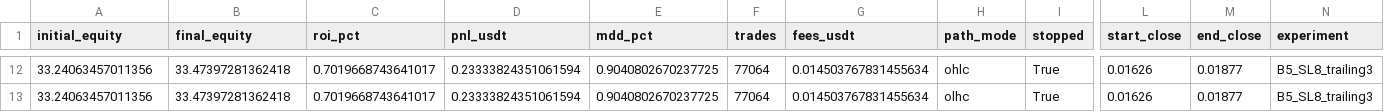
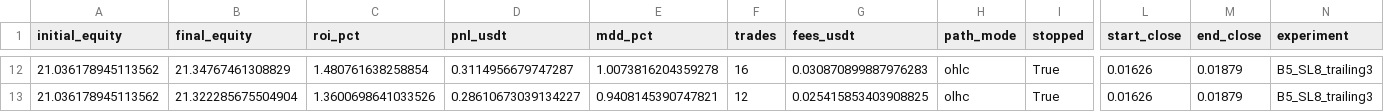
Before and after one commit to miaranarm/binance-grid-optimizer, a CSV file: results/baseline_and_variants.csv, drawn as a sheet; only a part is shown, gaps mark what is left out; the diff covers the shown part only; the diff names each change by its address in the sheet, - before the commit and + after, or states it on an @@ line.

```diff
--- a/results/baseline_and_variants.csv
+++ b/results/baseline_and_variants.csv
-A12:A13 (initial_equity): 33.24063457011356
+A12:A13 (initial_equity): 21.036178945113562
-B12 (final_equity): 33.47397281362418
+B12 (final_equity): 21.34767461308829
-C12 (roi_pct): 0.7019668743641017
+C12 (roi_pct): 1.480761638258854
-D12 (pnl_usdt): 0.23333824351061594
+D12 (pnl_usdt): 0.3114956679747287
-E12 (mdd_pct): 0.9040802670237725
+E12 (mdd_pct): 1.0073816204359278
-F12 (trades): 77064
+F12 (trades): 16
-G12 (fees_usdt): 0.014503767831455634
+G12 (fees_usdt): 0.030870899887976283
-M12:M13 (end_close): 0.01877
+M12:M13 (end_close): 0.01879
-B13 (final_equity): 33.47397281362418
+B13 (final_equity): 21.322285675504904
-C13 (roi_pct): 0.7019668743641017
+C13 (roi_pct): 1.3600698641033526
-D13 (pnl_usdt): 0.23333824351061594
+D13 (pnl_usdt): 0.28610673039134227
-E13 (mdd_pct): 0.9040802670237725
+E13 (mdd_pct): 0.9408145390747821
-F13 (trades): 77064
+F13 (trades): 12
-G13 (fees_usdt): 0.014503767831455634
+G13 (fees_usdt): 0.025415853403908825
```
Also changed, not shown: 80 edited cells elsewhere in this file.
